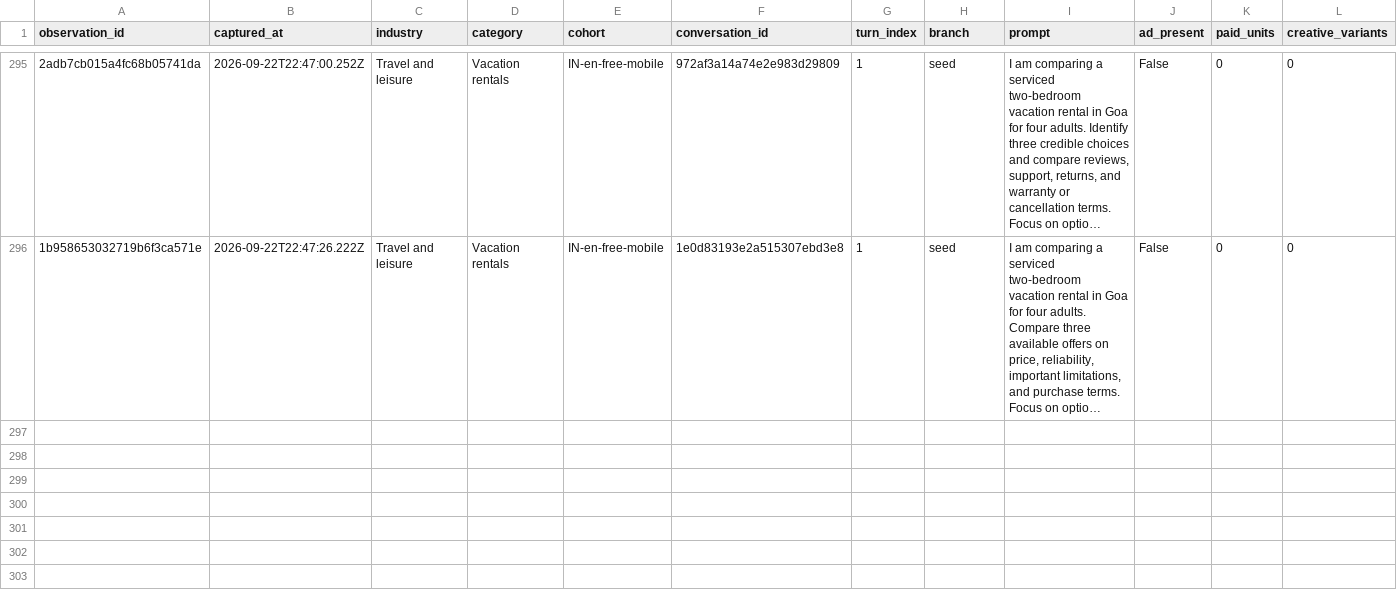
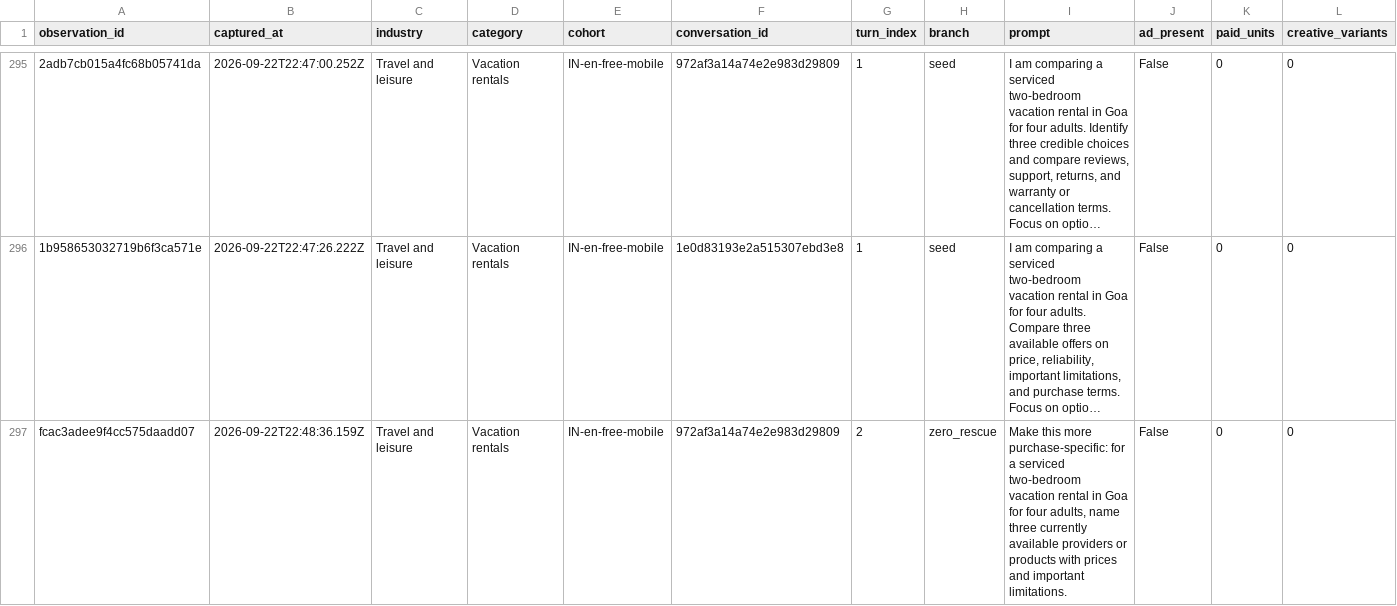
Before and after one commit to viren040/chatgpt-ads-library, a CSV file: prompt-observations.csv, drawn as a sheet; only a part is shown, gaps mark what is left out; long unchanged cells end in …; rows hold the shown columns only; the diff names each change by its address in the sheet, - before the commit and + after, or states it on an @@ line.

```diff
--- a/prompt-observations.csv
+++ b/prompt-observations.csv
+row 297: fcac3adee9f4cc575daadd07 | 2026-09-22T22:48:36.159Z | Travel and leisure | Vacation rentals | IN-en-free-mobile | 972af3a14a74e2e983d29809 | 2 | zero_rescue | Make this more purchase-specific: for a serviced two-bedroom vacation rental in Goa for four adults, name three currently available providers or products with prices and important limitations. | False | 0 | 0
```
Also changed, not shown: 3 other files.
